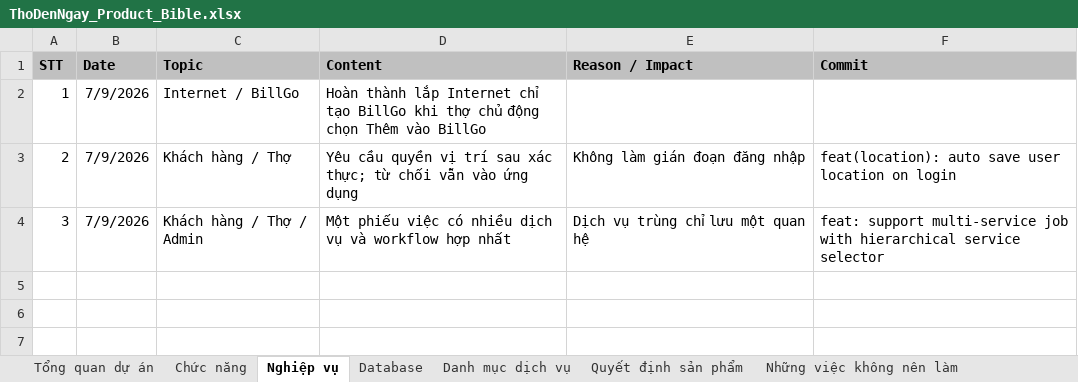
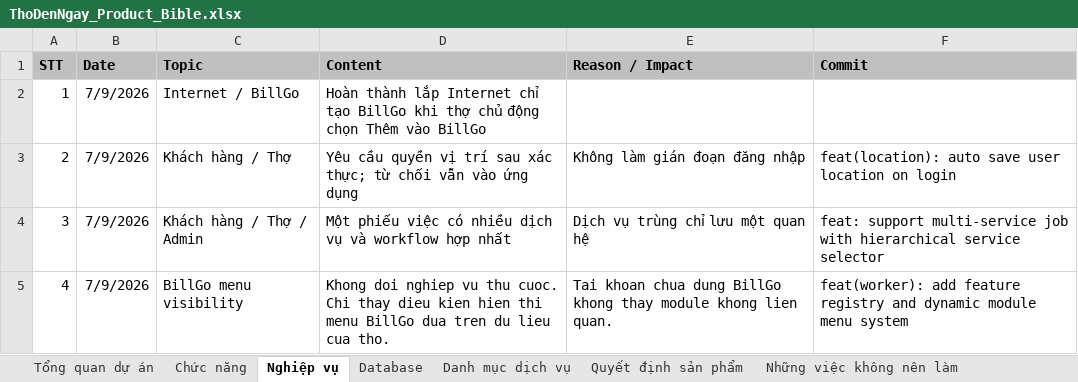
Before and after one commit to hoaitv86/thodenngay, an Excel workbook: ThoDenNgay_Product_Bible.xlsx, sheet Nghiệp vụ, drawn as a sheet; values as stored, in another font and other column widths than the file's, no borders; the diff names each change by its address in the sheet, - before the commit and + after, or states it on an @@ line.

Commit message:
feat(worker): add feature registry and dynamic module menu system

```diff
--- a/ThoDenNgay_Product_Bible.xlsx (sheet Nghiệp vụ)
+++ b/ThoDenNgay_Product_Bible.xlsx (sheet Nghiệp vụ)
+row 5: 4 | 7/9/2026 | BillGo menu visibility | Khong doi nghiep vu thu cuoc. Chi thay dieu kien hien thi menu BillGo dua tren du lieu cua tho. | Tai khoan chua dung BillGo khong thay module khong lien quan. | feat(worker): add feature registry and dynamic module menu system
```
Also changed, not shown: sheet Chức năng, sheet Quyết định sản phẩm, sheet Database, sheet Nhật ký phát triển, ThoDenNgay_Project_Manager.xlsx, 2 other files.
